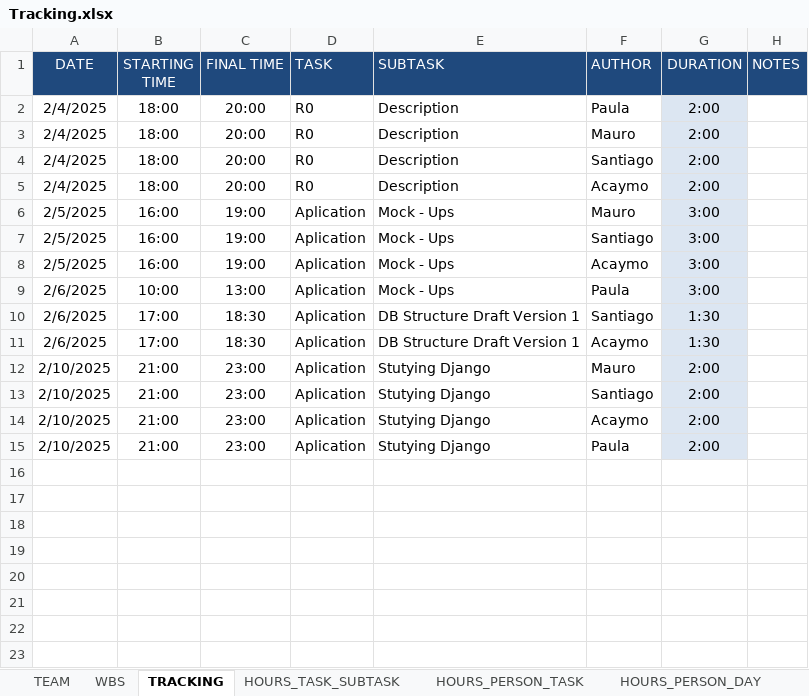
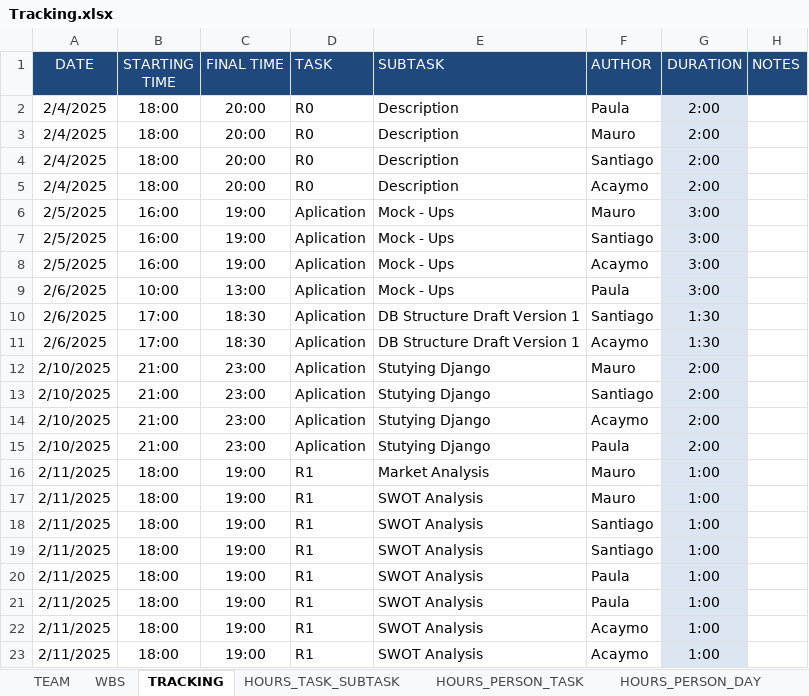
Before and after one commit to Ballingo/Drafts-Ballingo, an Excel workbook: Tracking.xlsx, sheet TRACKING, drawn as a sheet; values as stored, in another font and other column widths than the file's, no borders; the diff names each change by its address in the sheet, - before the commit and + after, or states it on an @@ line.

Commit message:
fix(tracking): updated tracking

```diff
--- a/Tracking.xlsx (sheet TRACKING)
+++ b/Tracking.xlsx (sheet TRACKING)
+row 16: 2/11/2025 | 18:00 | 19:00 | R1 | Market Analysis | Mauro | 1:00
+row 17: 2/11/2025 | 18:00 | 19:00 | R1 | SWOT Analysis | Mauro | 1:00
+row 18: 2/11/2025 | 18:00 | 19:00 | R1 | SWOT Analysis | Santiago | 1:00
+row 19: 2/11/2025 | 18:00 | 19:00 | R1 | SWOT Analysis | Santiago | 1:00
+row 20: 2/11/2025 | 18:00 | 19:00 | R1 | SWOT Analysis | Paula | 1:00
+row 21: 2/11/2025 | 18:00 | 19:00 | R1 | SWOT Analysis | Paula | 1:00
+row 22: 2/11/2025 | 18:00 | 19:00 | R1 | SWOT Analysis | Acaymo | 1:00
+row 23: 2/11/2025 | 18:00 | 19:00 | R1 | SWOT Analysis | Acaymo | 1:00
```
Also changed, not shown: sheet WBS, formulas that keep their value.
